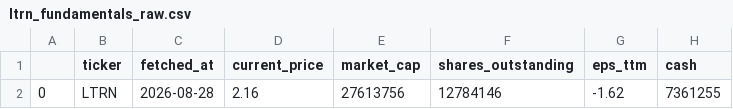
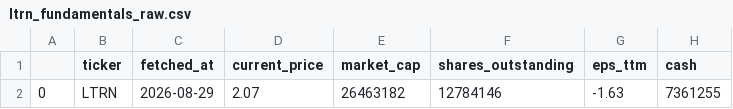
Before and after one commit to averma-ltrn/ltrn-stock-analyzer, a CSV file: data/raw/ltrn_fundamentals_raw.csv, drawn as a sheet; only a part is shown; the diff names each change by its address in the sheet, - before the commit and + after, or states it on an @@ line.

```diff
--- a/data/raw/ltrn_fundamentals_raw.csv
+++ b/data/raw/ltrn_fundamentals_raw.csv
-C2 (fetched_at): 2026-08-28
+C2 (fetched_at): 2026-08-29
-D2 (current_price): 2.16
+D2 (current_price): 2.07
-E2 (market_cap): 27613756
+E2 (market_cap): 26463182
-G2 (eps_ttm): -1.62
+G2 (eps_ttm): -1.63
```
Also changed, not shown: data/processed/ltrn_indicators.csv, data/raw/ltrn_prices_raw.csv, 1 other file.
